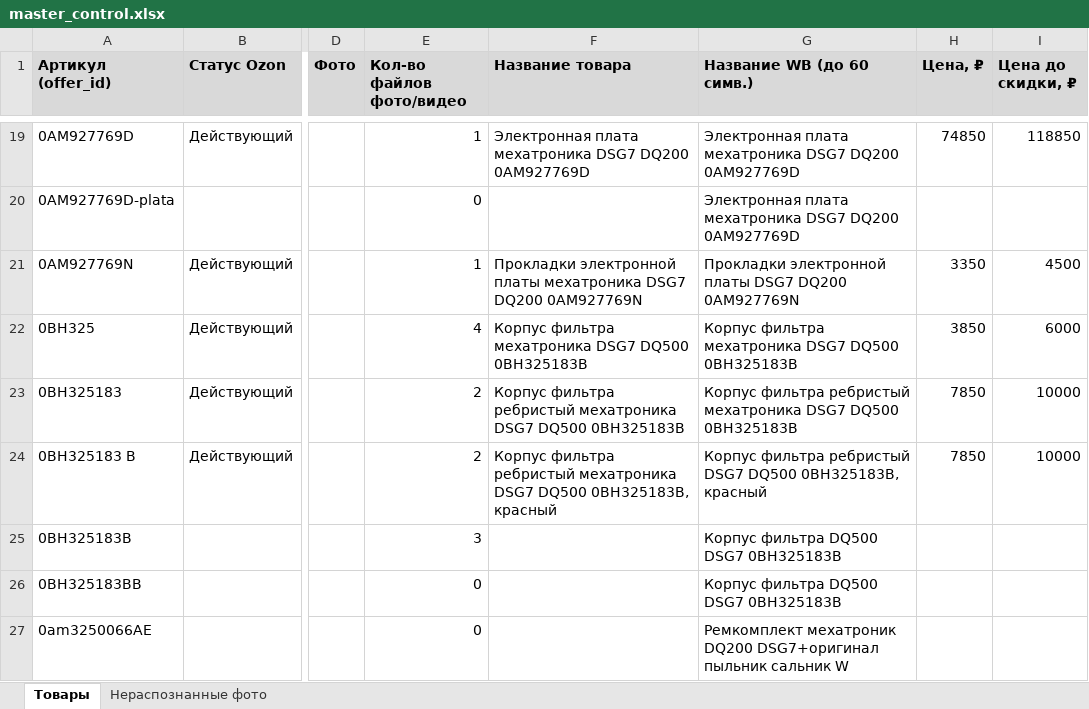
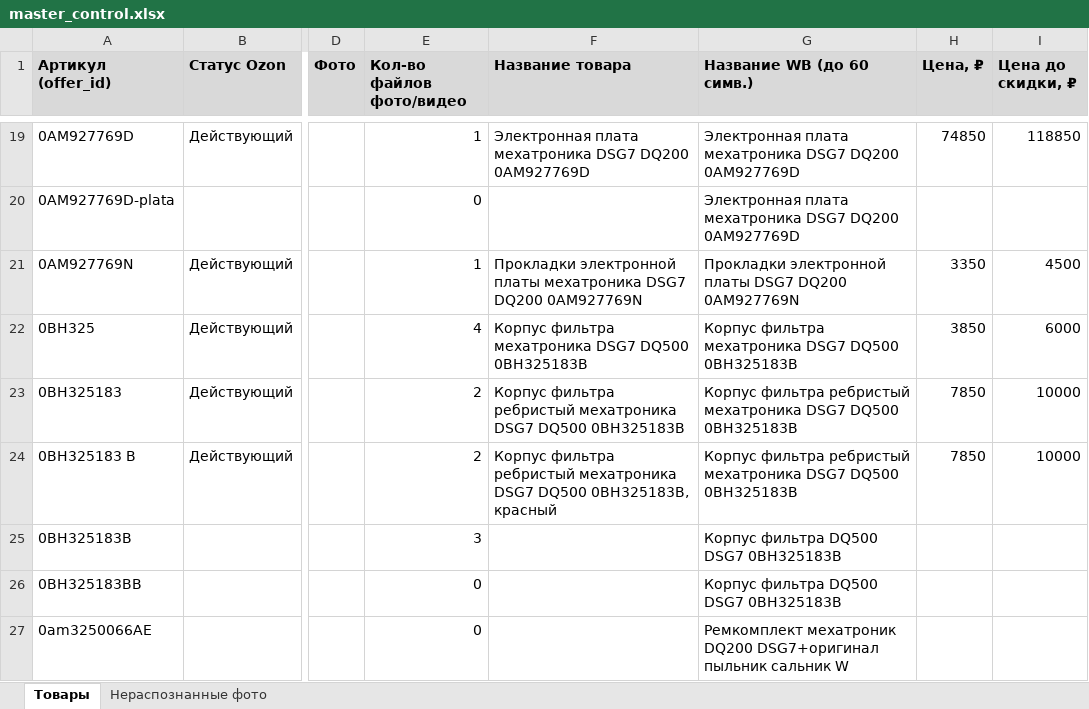
Before and after one commit to antongrigorenko844-prog/marketplace-agent, an Excel workbook: data/master_control.xlsx, sheet Товары, drawn as a sheet; only a part is shown, gaps mark what is left out; values as stored, in another font and other column widths than the file's, no borders; charts and pictures not drawn; the diff names each change by its address in the sheet, - before the commit and + after, or states it on an @@ line.

```diff
--- a/data/master_control.xlsx (sheet Товары)
+++ b/data/master_control.xlsx (sheet Товары)
-G24 (Название WB (до 60 симв.)): …фильтра ребристый DSG7 DQ500 0BH325183B, красный
+G24 (Название WB (до 60 симв.)): …фильтра ребристый мехатроника DSG7 DQ500 0BH325183B
```
Also changed, not shown: charts or pictures, data/audit_report.xlsx, data/avito_feed.xlsx, 17 other files.
